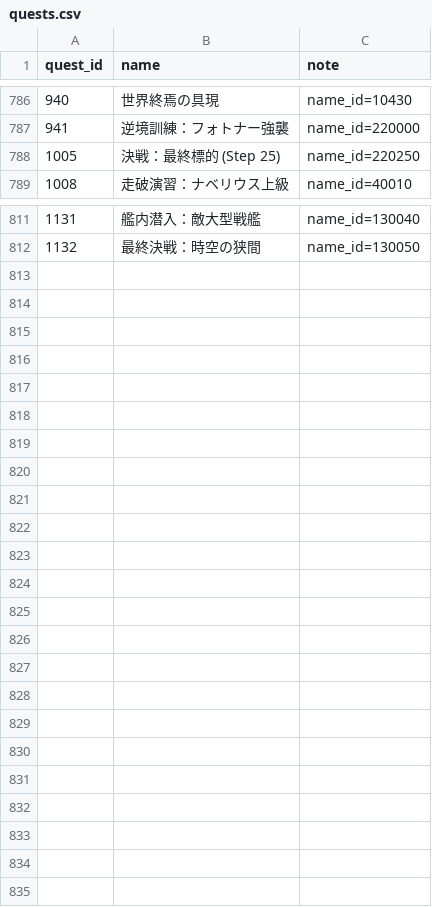
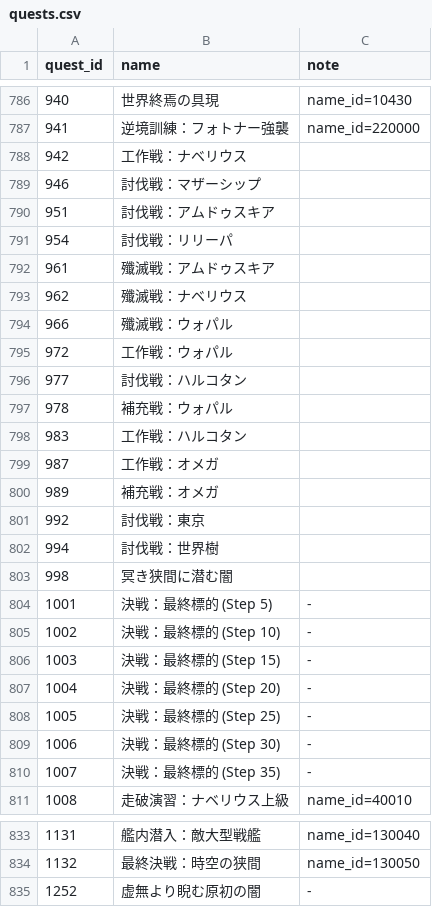
Before and after one commit to m1daz0141/LazyParse, a CSV file: quests.csv, drawn as a sheet; only a part is shown, gaps mark what is left out.

```diff
--- a/quests.csv
+++ b/quests.csv
@@ -787,3 +787,25 @@
 941,逆境訓練：フォトナー強襲,name_id=220000
-1005,決戦：最終標的 (Step 25),name_id=220250
+942,工作戦：ナベリウス
+946,討伐戦：マザーシップ
+951,討伐戦：アムドゥスキア
+954,討伐戦：リリーパ
+961,殲滅戦：アムドゥスキア
+962,殲滅戦：ナベリウス
+966,殲滅戦：ウォパル
+972,工作戦：ウォパル
+977,討伐戦：ハルコタン
+978,補充戦：ウォパル
+983,工作戦：ハルコタン
+987,工作戦：オメガ
+989,補充戦：オメガ
+992,討伐戦：東京
+994,討伐戦：世界樹
+998,冥き狭間に潜む闇
+1001,決戦：最終標的 (Step 5),-
+1002,決戦：最終標的 (Step 10),-
+1003,決戦：最終標的 (Step 15),-
+1004,決戦：最終標的 (Step 20),-
+1005,決戦：最終標的 (Step 25),-
+1006,決戦：最終標的 (Step 30),-
+1007,決戦：最終標的 (Step 35),-
 1008,走破演習：ナベリウス上級,name_id=40010
@@ -812 +834,2 @@
 1132,最終決戦：時空の狭間,name_id=130050
+1252,虚無より睨む原初の闇,-
```
Also changed, not shown: tools/attack_catalog/skills.csv, 11 other files.
